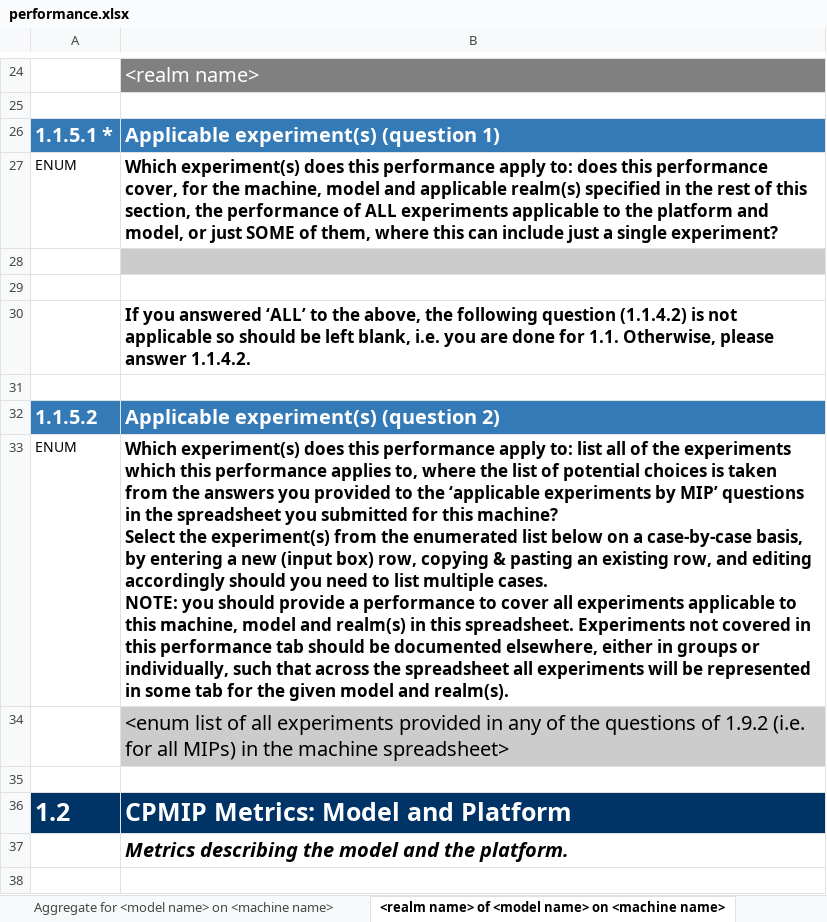
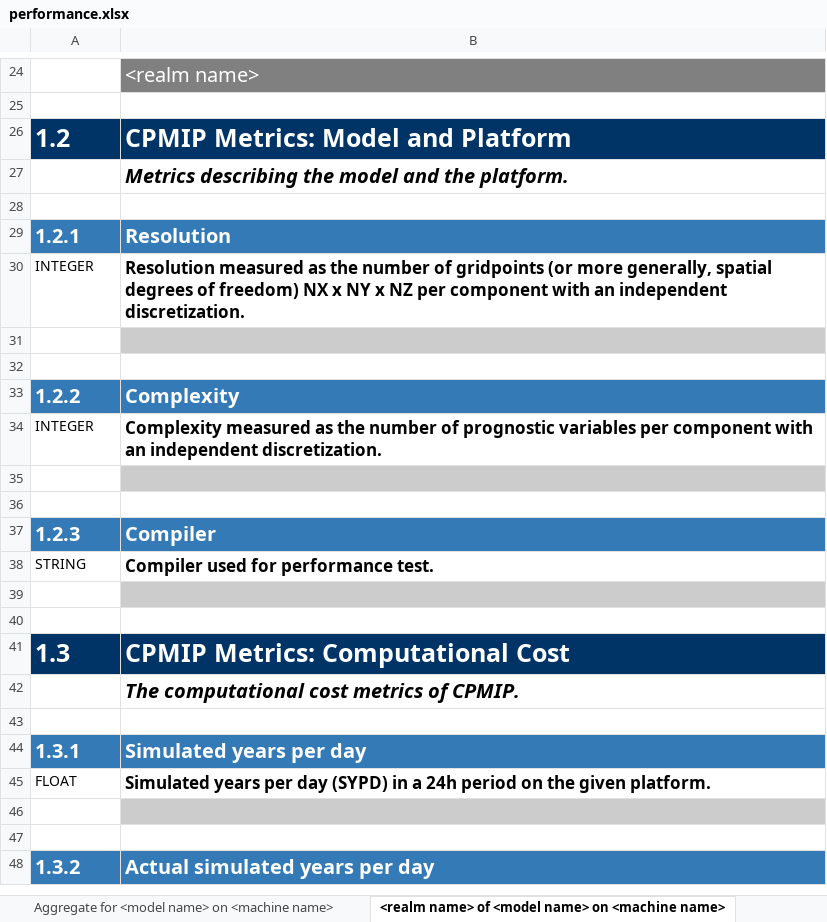
Before and after one commit to ES-DOC/cmip6, an Excel workbook: lib/machines/templates/performance.xlsx, sheet <realm name> of <model name> on <machine name>, drawn as a sheet; only a part is shown, gaps mark what is left out; the shorter side is filled out with more unchanged rows; values as stored, in another font and other column widths than the file's, no borders; ↵ is a line break in a cell; the diff names each change by its address in the sheet, - before the commit and + after, or states it on an @@ line.

Commit message:
Address DH feedback RE performance spreadsheets template

```diff
--- a/lib/machines/templates/performance.xlsx (sheet <realm name> of <model name> on <machine name>)
+++ b/lib/machines/templates/performance.xlsx (sheet <realm name> of <model name> on <machine name>)
-row 26: 1.1.5.1 * | Applicable experiment(s) (question 1)
-row 27: ENUM | Which experiment(s) does this performance apply to: does this performance cover, for the machine, model and applicable realm(s) specified in the rest of this section, the performance of ALL experiments applicable to the platform and model, or just SOME of them, where this can include just a single experiment?
-row 28: (empty)
-row 29: (empty)
-row 30:  | If you answered ‘ALL’ to the above, the following question (1.1.4.2) is not applicable so should be left blank, i.e. you are done for 1.1. Otherwise, please answer 1.1.4.2.
-row 31: (empty)
-row 32: 1.1.5.2 | Applicable experiment(s) (question 2)
-row 33: ENUM | Which experiment(s) does this performance apply to: list all of the experiments which this performance applies to, where the list of potential choices is taken from the answers you provided to the ‘applicable experiments by MIP’ questions in the spreadsheet you submitted for this machine? ↵ Select the experiment(s) from the enumerated list below on a case-by-case basis, by entering a new (input box) row, copying & pasting an existing row, and editing accordingly should you need to list multiple cases. ↵ NOTE: you should provide a performance to cover all experiments applicable to this machine, model and realm(s) in this spreadsheet. Experiments not covered in this performance tab should be documented elsewhere, either in groups or individually, such that across the spreadsheet all experiments will be represented in some tab for the given model and realm(s).
-row 34:  | <enum list of all experiments provided in any of the questions of 1.9.2 (i.e. for all MIPs) in the machine spreadsheet>
-row 35: (empty)
```
Also changed, not shown: sheet Example, realm-specific, sheet Frontis, sheet Aggregate for <model name> on <machine name>, sheet Example, aggregate.
